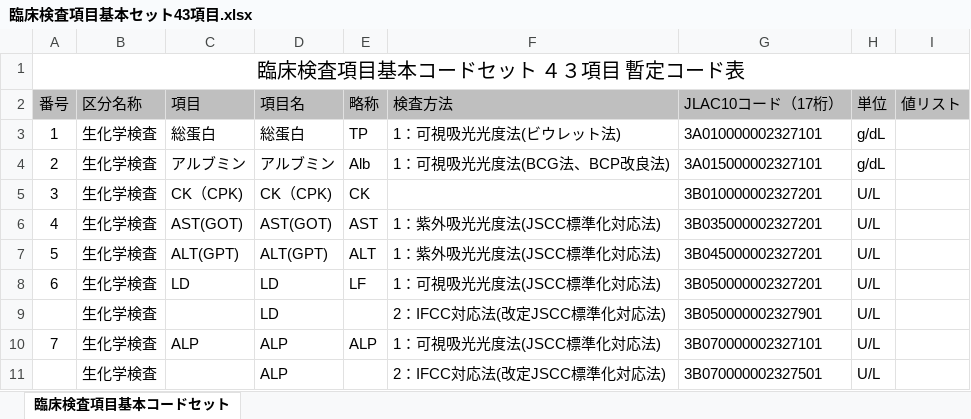
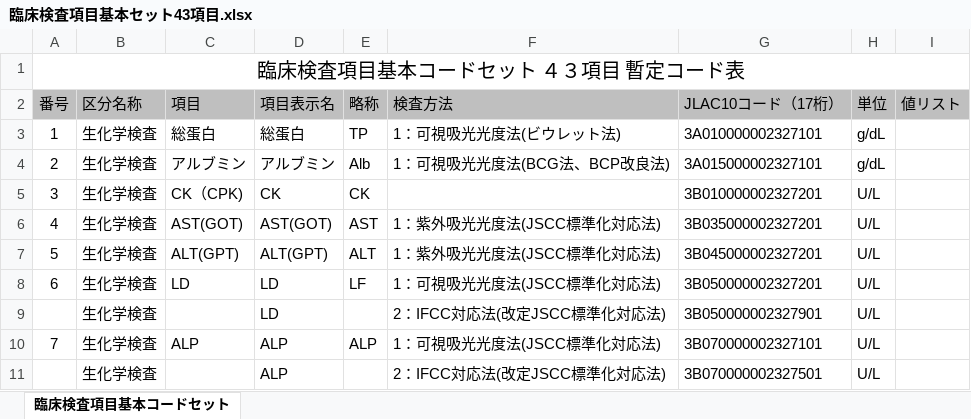
Before and after one commit to jami-fhir-jp-wg/clinical-core, an Excel workbook: 臨床検査項目基本セット43項目.xlsx, sheet 臨床検査項目基本コードセット, drawn as a sheet; only a part is shown; values as stored, in another font and other column widths than the file's, no borders; the diff covers the shown part only; the diff names each change by its address in the sheet, - before the commit and + after, or states it on an @@ line.

```diff
--- a/臨床検査項目基本セット43項目.xlsx (sheet 臨床検査項目基本コードセット)
+++ b/臨床検査項目基本セット43項目.xlsx (sheet 臨床検査項目基本コードセット)
-D2: 項目名
+D2: 項目表示名
-D5 (項目表示名): CK（CPK)
+D5 (項目表示名): CK
```
Also changed, not shown: 43 edited cells elsewhere in this sheet, input/pagecontent/ccslabo43set.xlsx, 7 other files.
